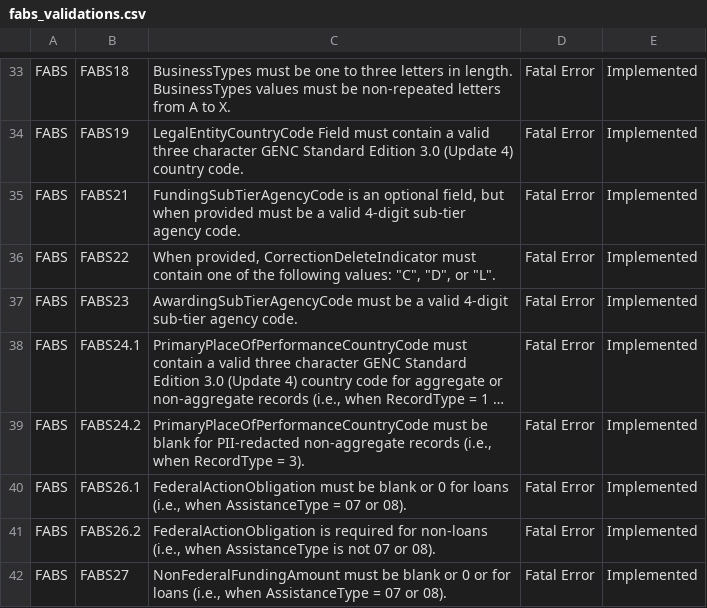
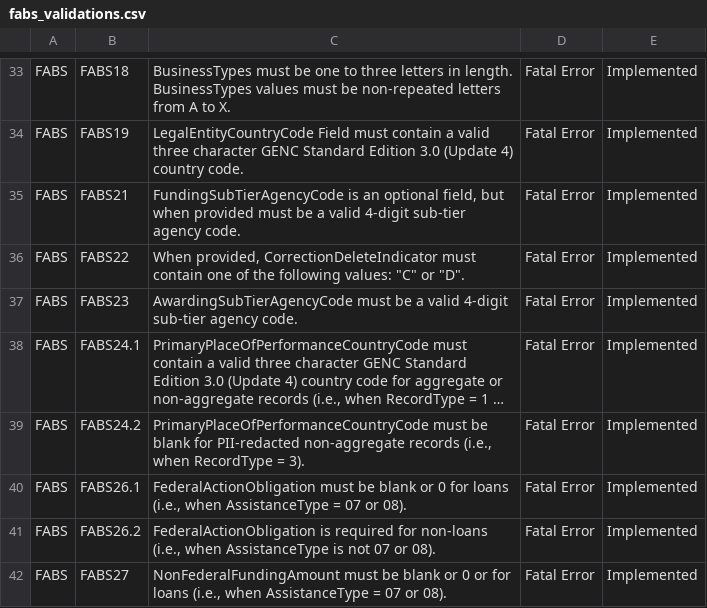
Before and after one commit to fedspendingtransparency/data-act-broker-web-app, a CSV file: src/help/fabs_validations.csv, drawn as a sheet; only a part is shown, gaps mark what is left out; long unchanged cells end in ….

Commit message:
Forgot to remove the L in the rule

```diff
--- a/src/help/fabs_validations.csv
+++ b/src/help/fabs_validations.csv
@@ -35,3 +35,3 @@ FABS,FABS19,LegalEntityCountryCode Field must contain a valid three character GE
 FABS,FABS21,"FundingSubTierAgencyCode is an optional field, but when provided must be a valid 4-digit sub-tier agency code.",Fatal Error,Implemented
-FABS,FABS22,"When provided, CorrectionDeleteIndicator must contain one of the following values: ""C"", ""D"", or ""L"".",Fatal Error,Implemented
+FABS,FABS22,"When provided, CorrectionDeleteIndicator must contain one of the following values: ""C"" or ""D"".",Fatal Error,Implemented
 FABS,FABS23,AwardingSubTierAgencyCode must be a valid 4-digit sub-tier agency code.,Fatal Error,Implemented
```
